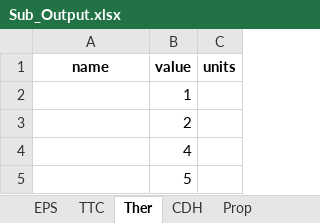
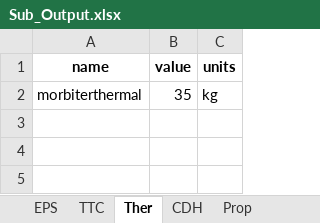
Before and after one commit to LMaiorano/DSE-AOCS-Design, an Excel workbook: Sub_Output.xlsx, sheet Ther, drawn as a sheet; values as stored, in another font and other column widths than the file's, no borders; removed rows and columns are numbered as before the commit, all else as after; the diff names each change by its address in the sheet, - before the commit and + after, or states it on an @@ line.

```diff
--- a/Sub_Output.xlsx (sheet Ther)
+++ b/Sub_Output.xlsx (sheet Ther)
-row 2:  | 1
-row 3:  | 2
-row 4:  | 4
-row 5:  | 5
+row 2: morbiterthermal | 35 | kg
```
Also changed, not shown: sheet Prop, sheet EPS, sheet Struct, sheet TTC, sheet Astro, sheet EDL, 3 more sheets.
